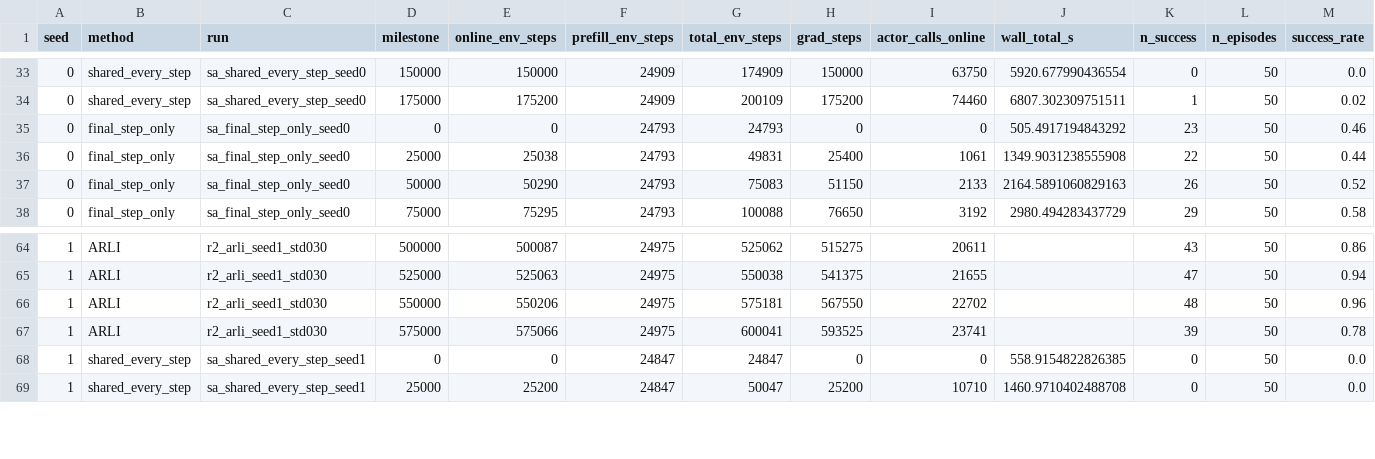
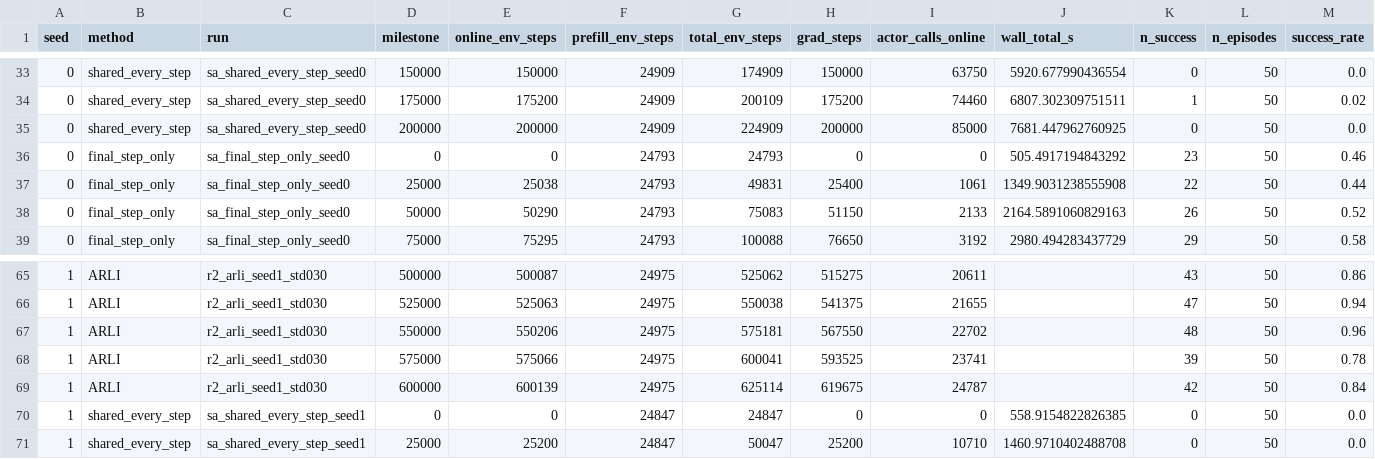
Before and after one commit to jindajia/Streaming-ARLI, a CSV file: results/single_actor_comparison/evals.csv, drawn as a sheet; only a part is shown, gaps mark what is left out; rows hold the shown columns only; the diff names each change by its address in the sheet, - before the commit and + after, or states it on an @@ line.

```diff
--- a/results/single_actor_comparison/evals.csv
+++ b/results/single_actor_comparison/evals.csv
+row 35: 0 | shared_every_step | sa_shared_every_step_seed0 | 200000 | 200000 | 24909 | 224909 | 200000 | 85000 | 7681.447962760925 | 0 | 50 | 0.0
+row 69: 1 | ARLI | r2_arli_seed1_std030 | 600000 | 600139 | 24975 | 625114 | 619675 | 24787 |  | 42 | 50 | 0.84
```
Also changed, not shown: 5 other files.
